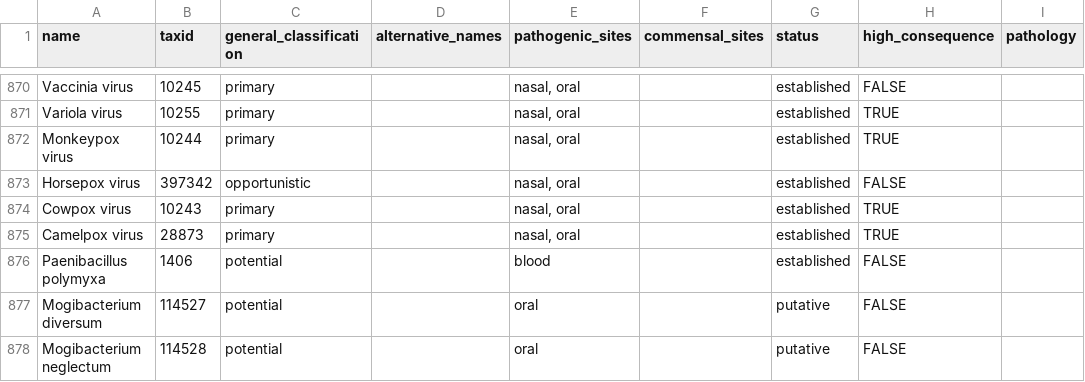
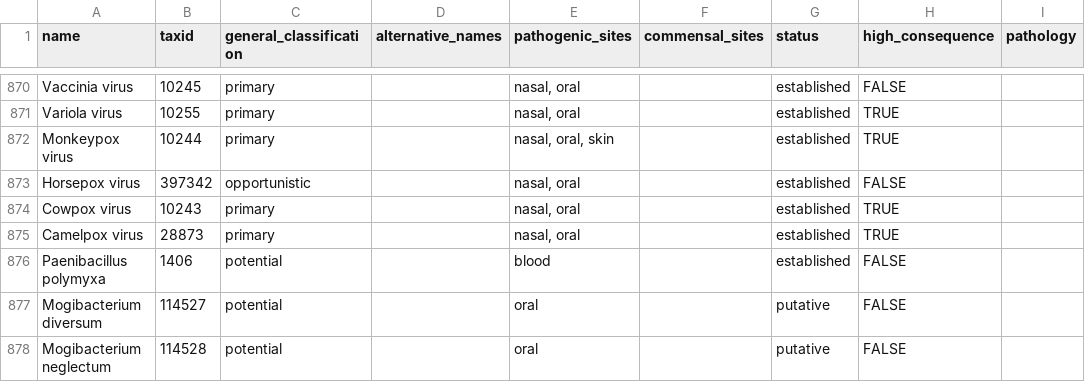
Before and after one commit to jhuapl-bio/taxtriage, a CSV file: assets/pathogen_sheet.csv, drawn as a sheet; only a part is shown, gaps mark what is left out; the diff names each change by its address in the sheet, - before the commit and + after, or states it on an @@ line.

```diff
--- a/assets/pathogen_sheet.csv
+++ b/assets/pathogen_sheet.csv
-E872 (pathogenic_sites): nasal, oral
+E872 (pathogenic_sites): nasal, oral, skin
```
Also changed, not shown: 7 other files.
